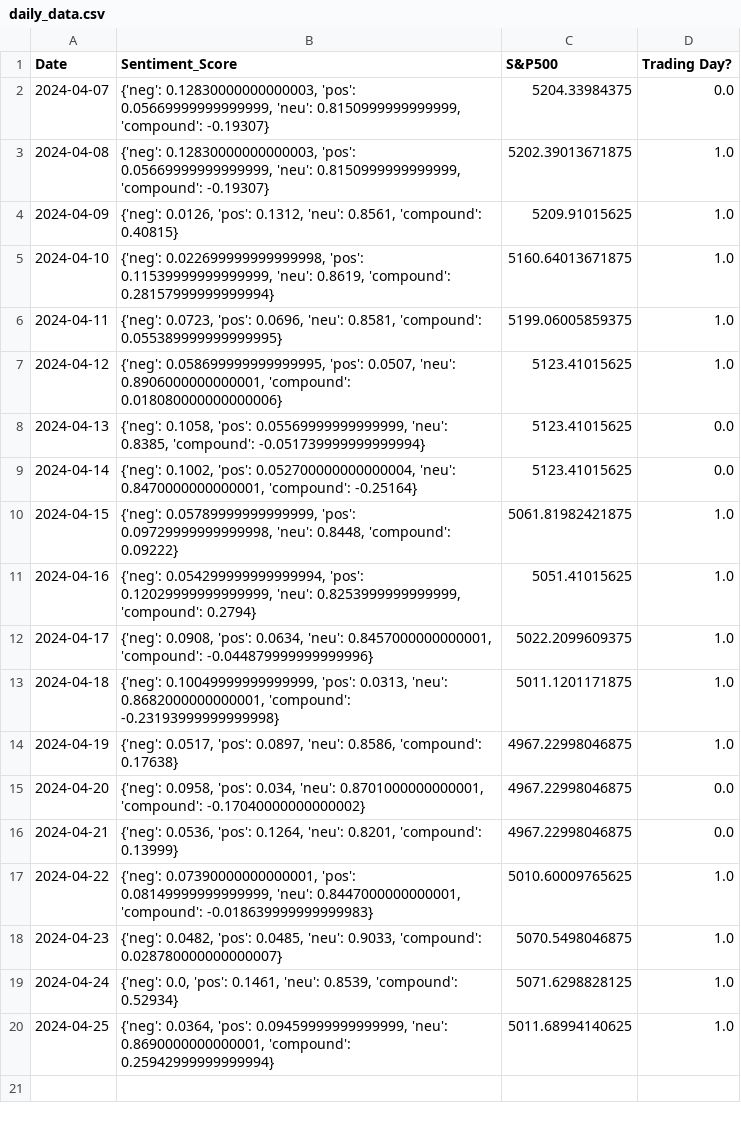
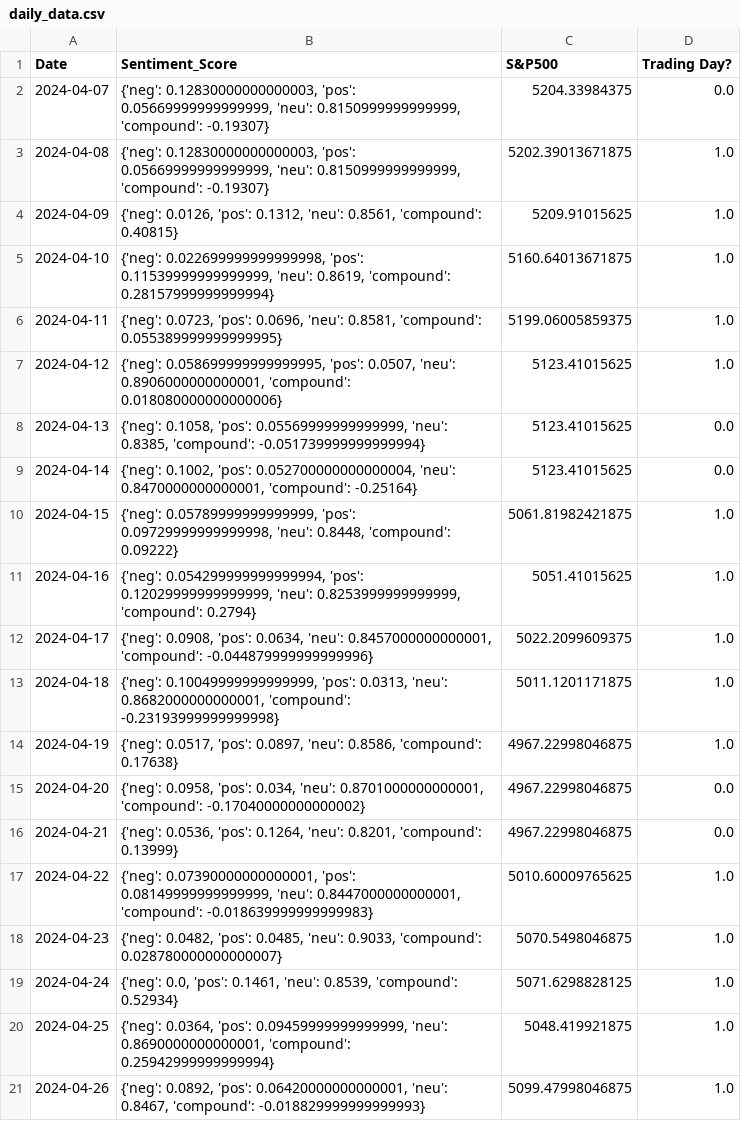
Before and after one commit to matebmx/Stock-Market-Sentiment-Analysis, a CSV file: daily_data.csv, drawn as a sheet.

Commit message:
Daily data

```diff
--- a/daily_data.csv
+++ b/daily_data.csv
@@ -19,2 +19,3 @@ Date,Sentiment_Score,S&P500,Trading Day?
 2024-04-24,"{'neg': 0.0, 'pos': 0.1461, 'neu': 0.8539, 'compound': 0.52934}",5071.6298828125,1.0
-2024-04-25,"{'neg': 0.0364, 'pos': 0.09459999999999999, 'neu': 0.8690000000000001, 'compound': 0.25942999999999994}",5011.68994140625,1.0
+2024-04-25,"{'neg': 0.0364, 'pos': 0.09459999999999999, 'neu': 0.8690000000000001, 'compound': 0.25942999999999994}",5048.419921875,1.0
+2024-04-26,"{'neg': 0.0892, 'pos': 0.06420000000000001, 'neu': 0.8467, 'compound': -0.018829999999999993}",5099.47998046875,1.0
```
Also changed, not shown: predictions.csv, 2 other files.
